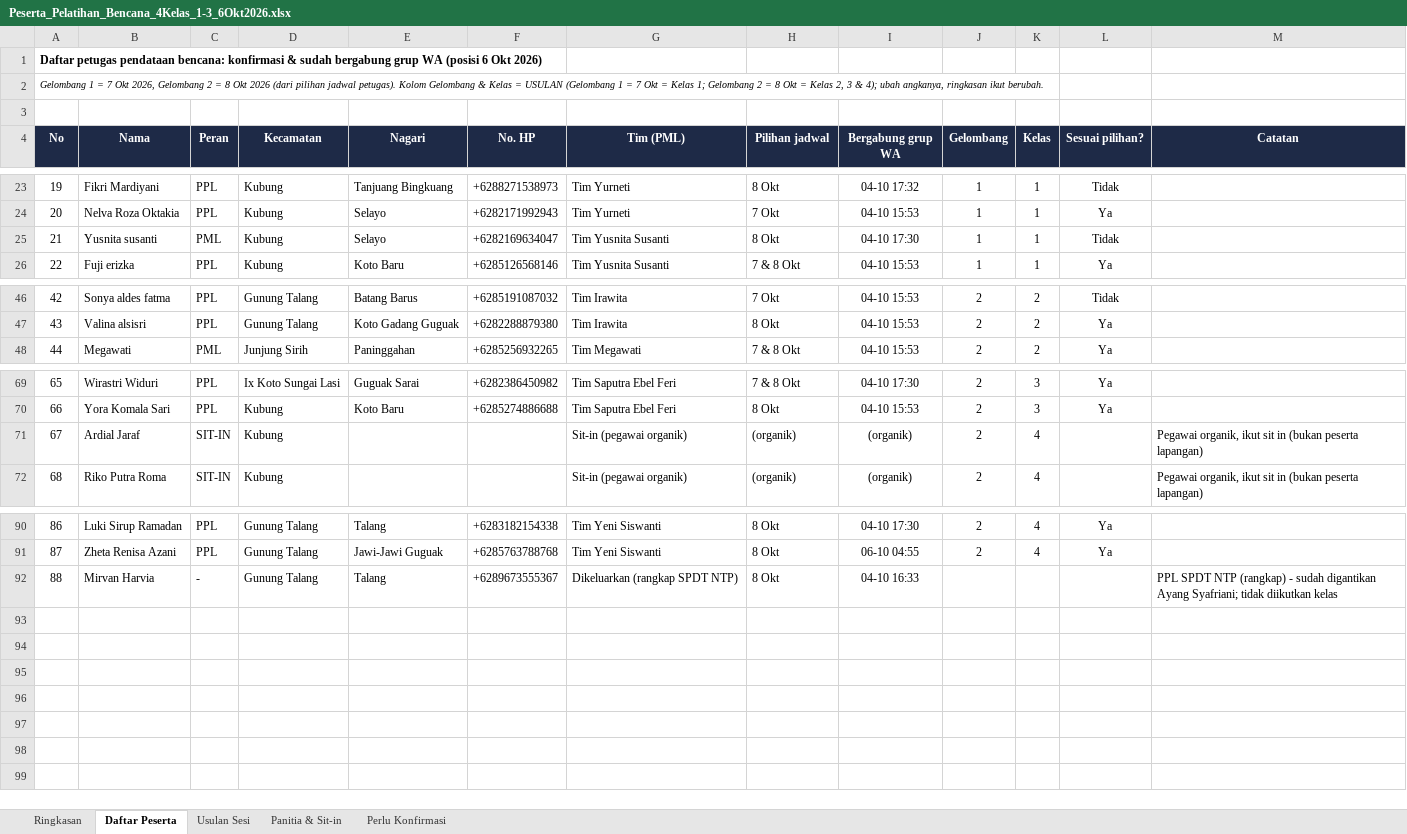
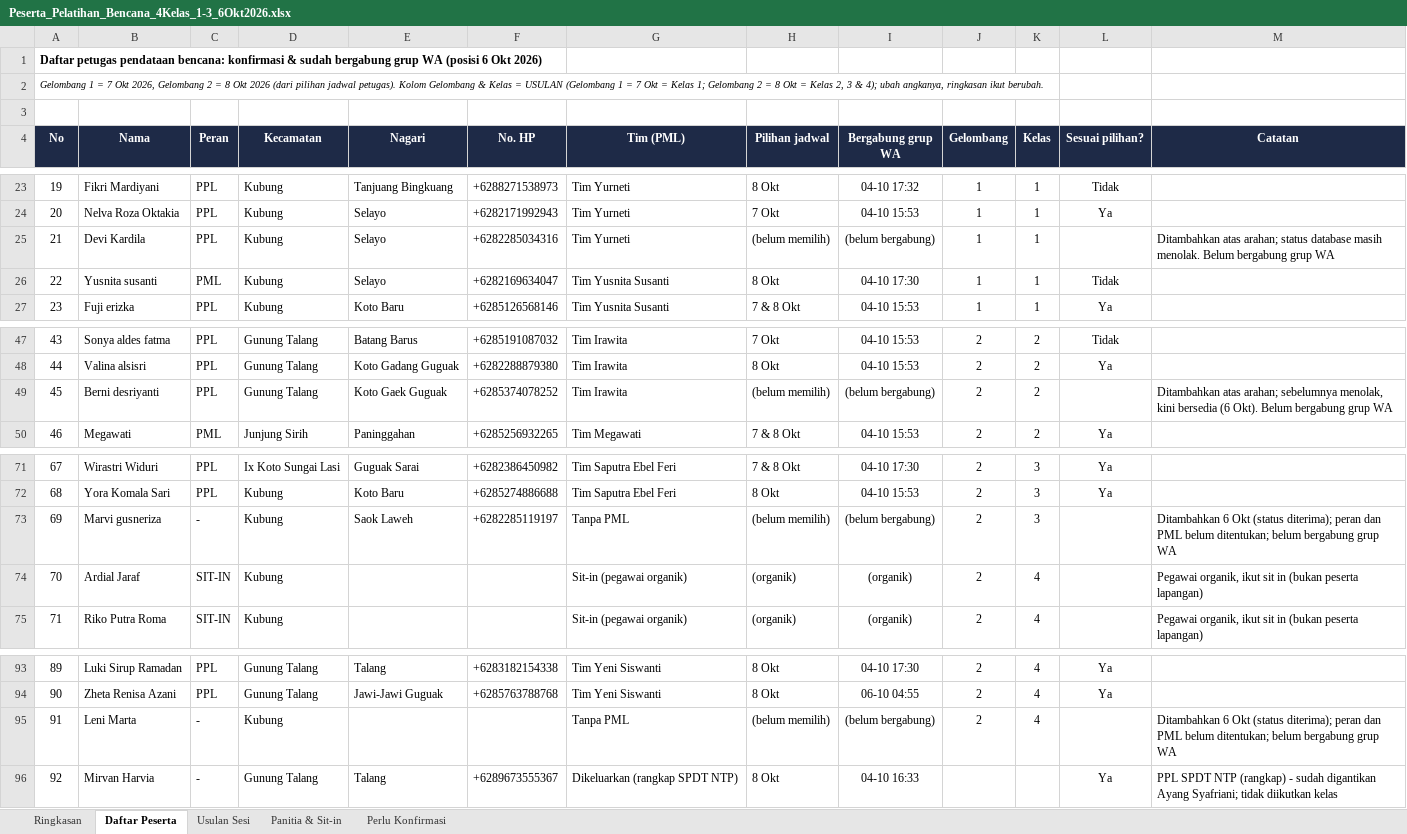
Before and after one commit to cvdelimafarm-wq/kab-solok-dtsen, an Excel workbook: Claude outputs/Peserta_Pelatihan_Bencana_4Kelas_1-3_6Okt2026.xlsx, sheet Daftar Peserta, drawn as a sheet; only a part is shown, gaps mark what is left out; values as stored, in another font and other column widths than the file's, no borders; charts and pictures not drawn; addresses are those after the commit; the diff names each change by its address in the sheet, - before the commit and + after, or states it on an @@ line.

```diff
--- a/Claude outputs/Peserta_Pelatihan_Bencana_4Kelas_1-3_6Okt2026.xlsx (sheet Daftar Peserta)
+++ b/Claude outputs/Peserta_Pelatihan_Bencana_4Kelas_1-3_6Okt2026.xlsx (sheet Daftar Peserta)
+row 25: 21 | Devi Kardila | PPL | Kubung | Selayo | +6282285034316 | Tim Yurneti | (belum memilih) | (belum bergabung) | 1 | 1 |  | Ditambahkan atas arahan; status database masih menolak. Belum bergabung grup WA
@@ column A (No) renumbered from row 26 down @@
+row 49: 45 | Berni desriyanti | PPL | Gunung Talang | Koto Gaek Guguak | +6285374078252 | Tim Irawita | (belum memilih) | (belum bergabung) | 2 | 2 |  | Ditambahkan atas arahan; sebelumnya menolak, kini bersedia (6 Okt). Belum bergabung grup WA
+row 73: 69 | Marvi gusneriza | - | Kubung | Saok Laweh | +6282285119197 | Tanpa PML | (belum memilih) | (belum bergabung) | 2 | 3 |  | Ditambahkan 6 Okt (status diterima); peran dan PML belum ditentukan; belum bergabung grup WA
+row 95: 91 | Leni Marta | - | Kubung |  |  | Tanpa PML | (belum memilih) | (belum bergabung) | 2 | 4 |  | Ditambahkan 6 Okt (status diterima); peran dan PML belum ditentukan; belum bergabung grup WA
-L96 (Sesuai pilihan?): (empty)
+L96 (Sesuai pilihan?): Ya
```
Also changed, not shown: sheet Usulan Sesi, sheet Ringkasan, formulas that keep their value, 3 other files.
